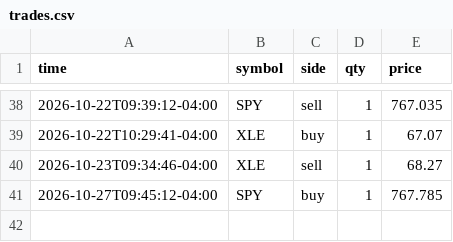
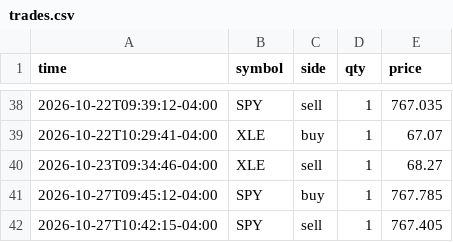
Before and after one commit to danzoulek/paper-trader, a CSV file: state/trades.csv, drawn as a sheet; only a part is shown, gaps mark what is left out.

Commit message:
Paper trades 2026-10-27 14:42

```diff
--- a/state/trades.csv
+++ b/state/trades.csv
@@ -41 +41,2 @@ time,symbol,side,qty,price
 2026-10-27T09:45:12-04:00,SPY,buy,1,767.785
+2026-10-27T10:42:15-04:00,SPY,sell,1,767.405
```
Also changed, not shown: 1 other file.
